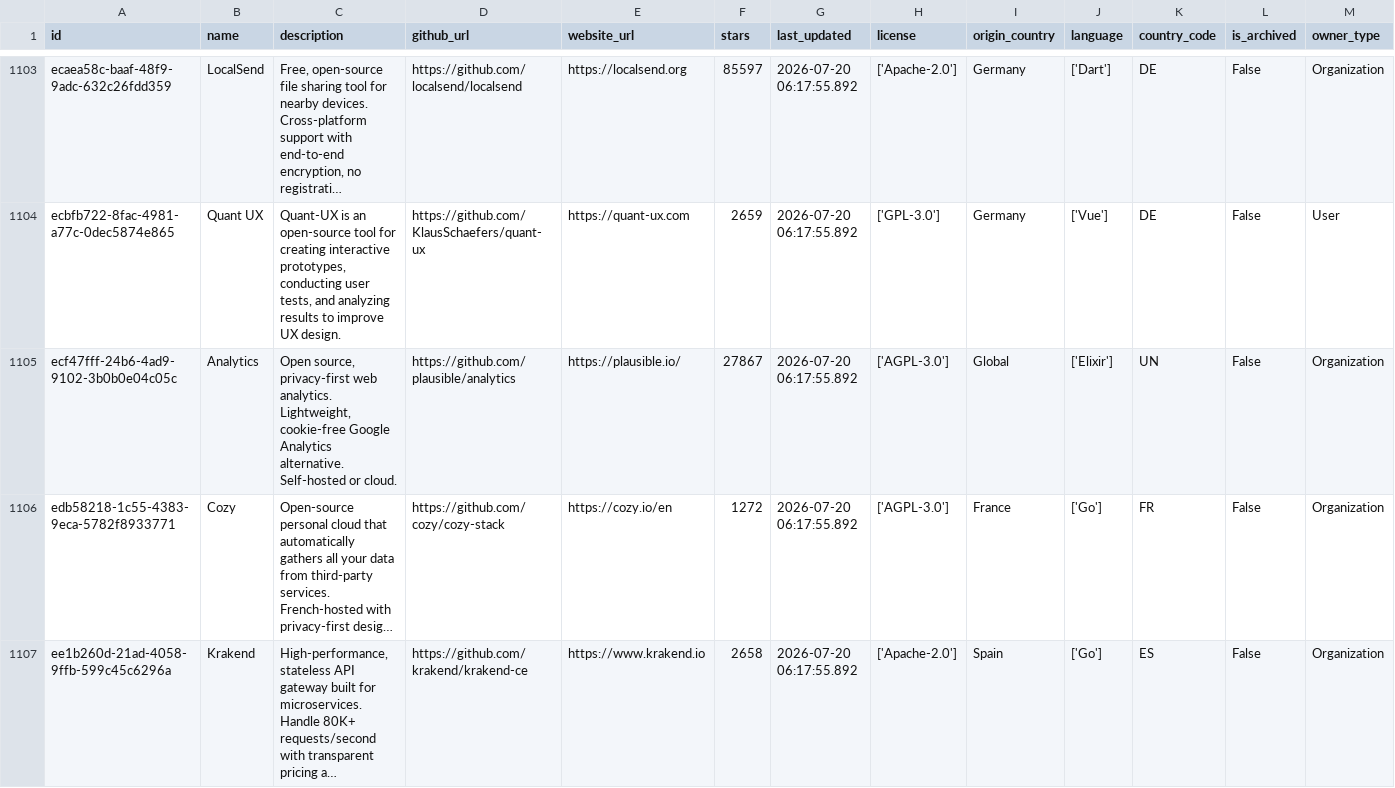
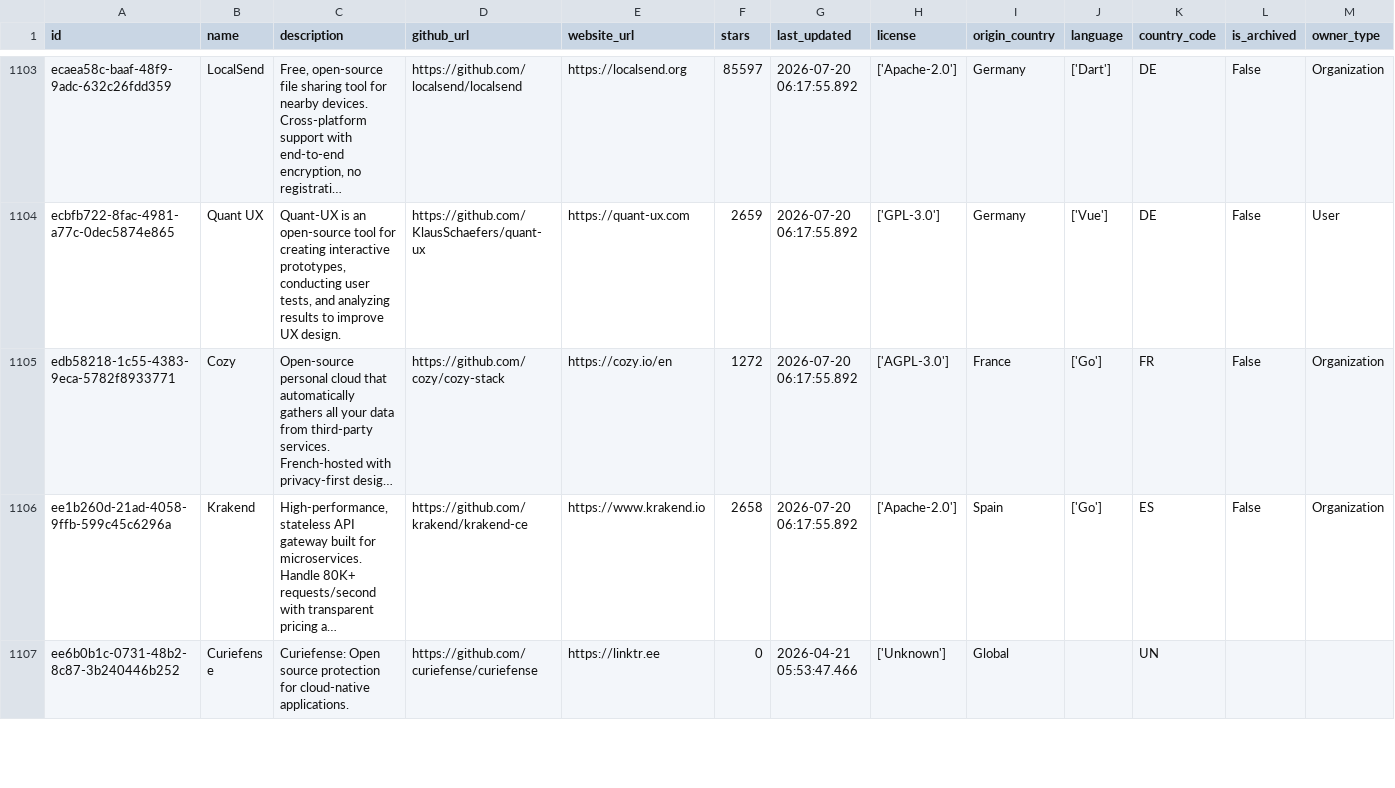
Before and after one commit to i-ayushsingh/oss-tools-dataset, a CSV file: data/tools.csv, drawn as a sheet; only a part is shown, gaps mark what is left out; the shorter side is filled out with more unchanged rows; long unchanged cells end in …; rows hold the shown columns only; the diff names each change by its address in the sheet, - before the commit and + after, or states it on an @@ line.

Commit message:
fix(data): deduplicate Plausible Analytics entry and sync metrics across formats

```diff
--- a/data/tools.csv
+++ b/data/tools.csv
-row 1105: ecf47fff-24b6-4ad9-9102-3b0b0e04c05c | Analytics | Open source, privacy-first web analytics. Lightweight, cookie-free Google Analytics alternative. Self-hosted or cloud. | https://github.com/plausible/analytics | https://plausible.io/ | 27867 | 2026-07-20 06:17:55.892 | ['AGPL-3.0'] | Global | ['Elixir'] | UN | False | Organization
```
Also changed, not shown: 3 other files.
